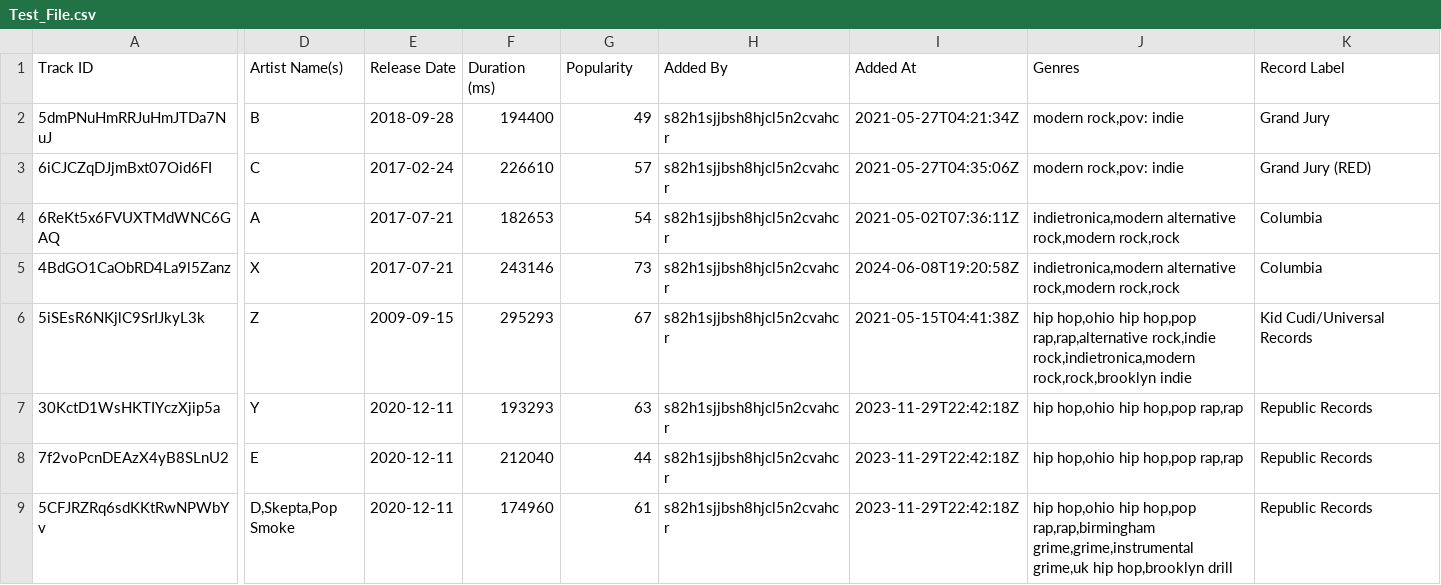
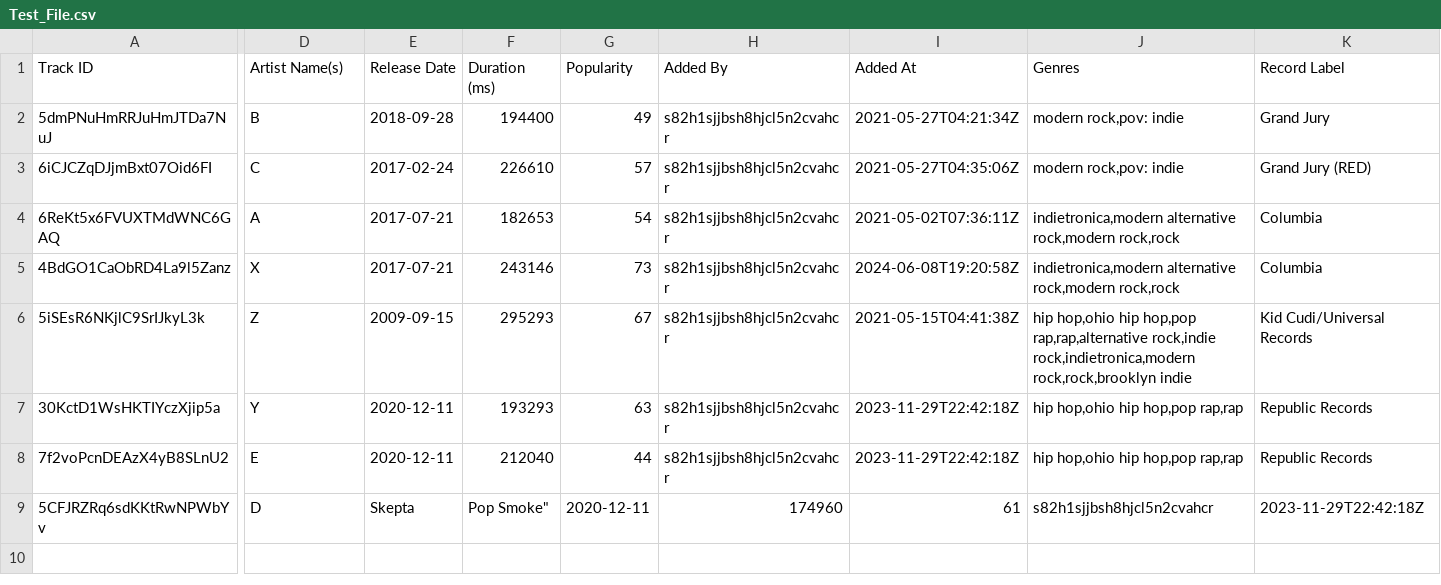
Before and after one commit to benrc257/CSC-1310_Playlist-Sorter, a CSV file: Storage/Test_File.csv, drawn as a sheet; only a part is shown, gaps mark what is left out; the diff covers the shown part only; the diff names each change by its address in the sheet, - before the commit and + after, or states it on an @@ line.

```diff
--- a/Storage/Test_File.csv
+++ b/Storage/Test_File.csv
-D9 (Artist Name(s)): D,Skepta,Pop Smoke
+D9 (Artist Name(s)): D
-E9 (Release Date): 2020-12-11
+E9 (Release Date): Skepta
-F9 (Duration (ms)): 174960
+F9 (Duration (ms)): Pop Smoke"
-G9 (Popularity): 61
+G9 (Popularity): 2020-12-11
-H9 (Added By): s82h1sjjbsh8hjcl5n2cvahcr
+H9 (Added By): 174960
-I9 (Added At): 2023-11-29T22:42:18Z
+I9 (Added At): 61
-J9 (Genres): hip hop,ohio hip hop,pop rap,rap,birmingham grime,grime,instrumental grime,uk hip hop,brooklyn drill
+J9 (Genres): s82h1sjjbsh8hjcl5n2cvahcr
-K9 (Record Label): Republic Records
+K9 (Record Label): 2023-11-29T22:42:18Z
```
Also changed, not shown: 13 edited cells elsewhere in this file, 3 other files.
